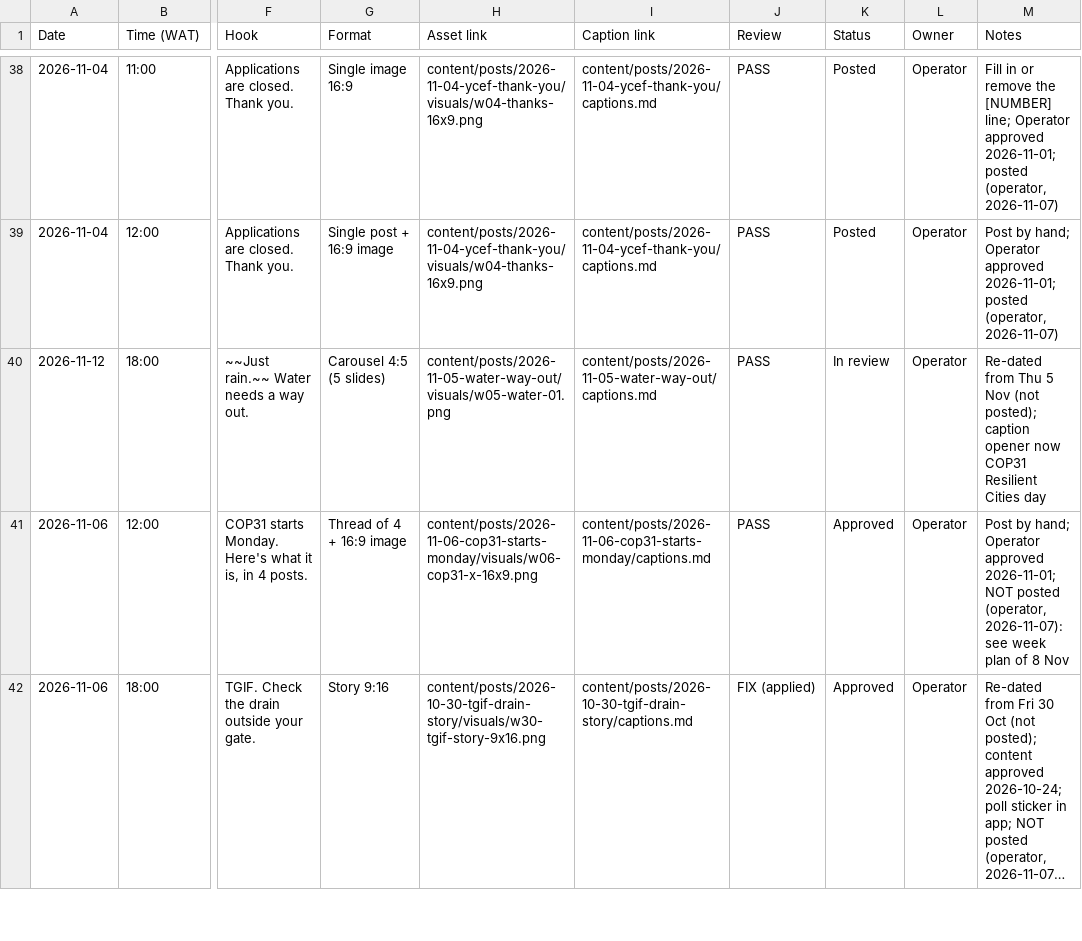
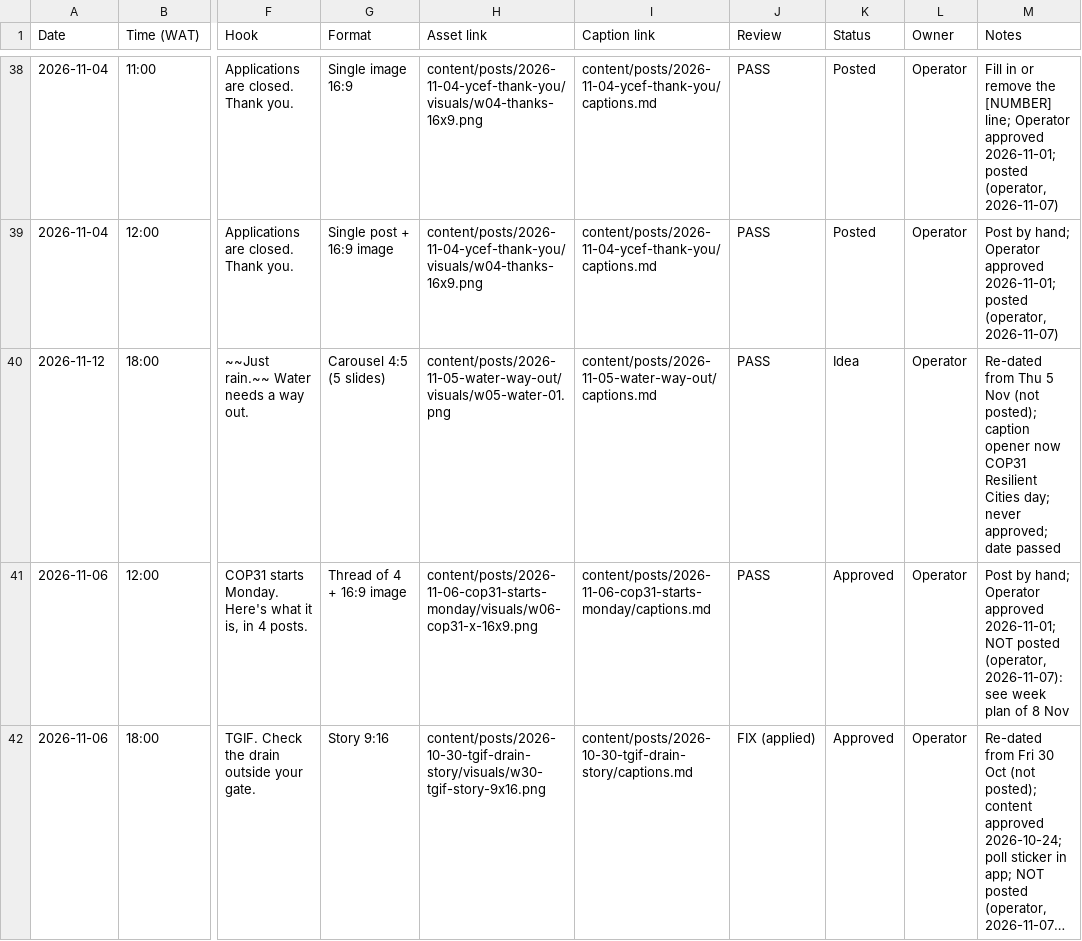
Before and after one commit to tahyotthob/jomo-social, a CSV file: content/calendar/calendar.csv, drawn as a sheet; only a part is shown, gaps mark what is left out; long unchanged cells end in …; the diff covers the shown part only; the diff names each change by its address in the sheet, - before the commit and + after, or states it on an @@ line.

```diff
--- a/content/calendar/calendar.csv
+++ b/content/calendar/calendar.csv
-K40 (Status): In review
+K40 (Status): Idea
-M40 (Notes): …Resilient Cities day
+M40 (Notes): …Resilient Cities day; never approved; date passed
```
Also changed, not shown: 9 added rows and 24 edited cells elsewhere in this file, 26 other files.
